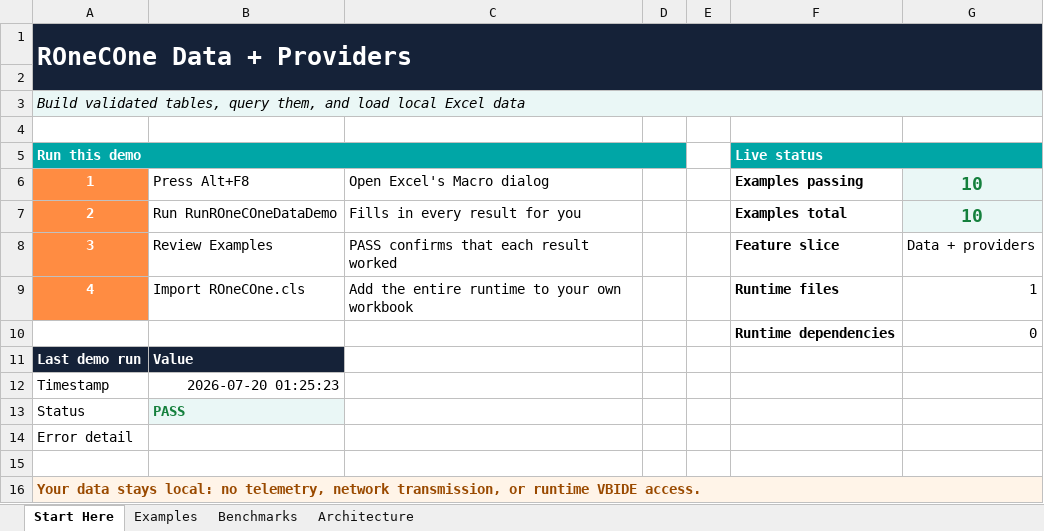
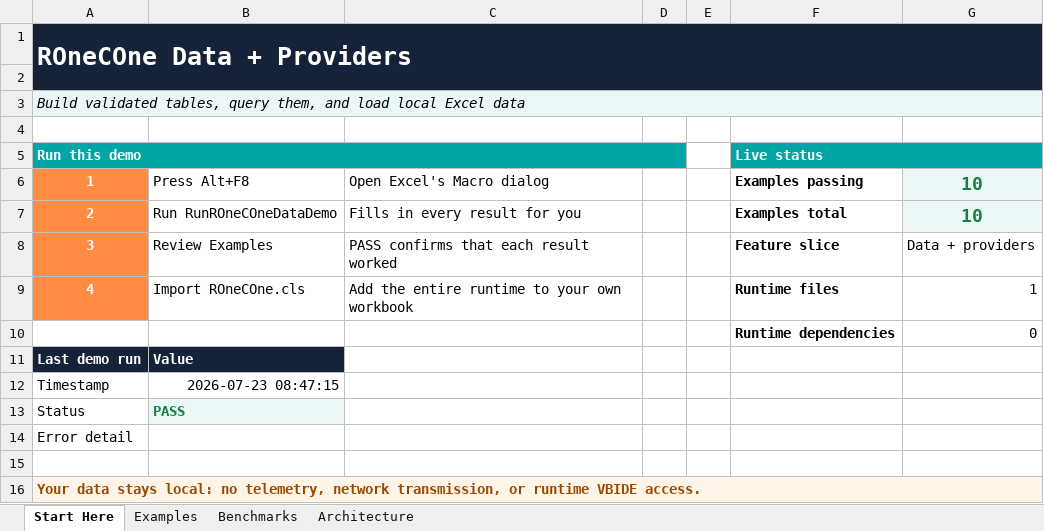
Before and after one commit to WilliamSmithEdward/ROneCOne, an Excel workbook: demo/ROneCOne_Data_Demo.xlsm, sheet Start Here, drawn as a sheet; values as stored, in another font and other column widths than the file's, no borders; the diff names each change by its address in the sheet, - before the commit and + after, or states it on an @@ line.

```diff
--- a/demo/ROneCOne_Data_Demo.xlsm (sheet Start Here)
+++ b/demo/ROneCOne_Data_Demo.xlsm (sheet Start Here)
-B12: 2026-07-20 01:25:23
+B12: 2026-07-23 08:47:15
```
Also changed, not shown: sheet Benchmarks, demo/ROneCOne_Collections_Demo.xlsm, demo/ROneCOne_Delegates_Demo.xlsm, 18 other files.
